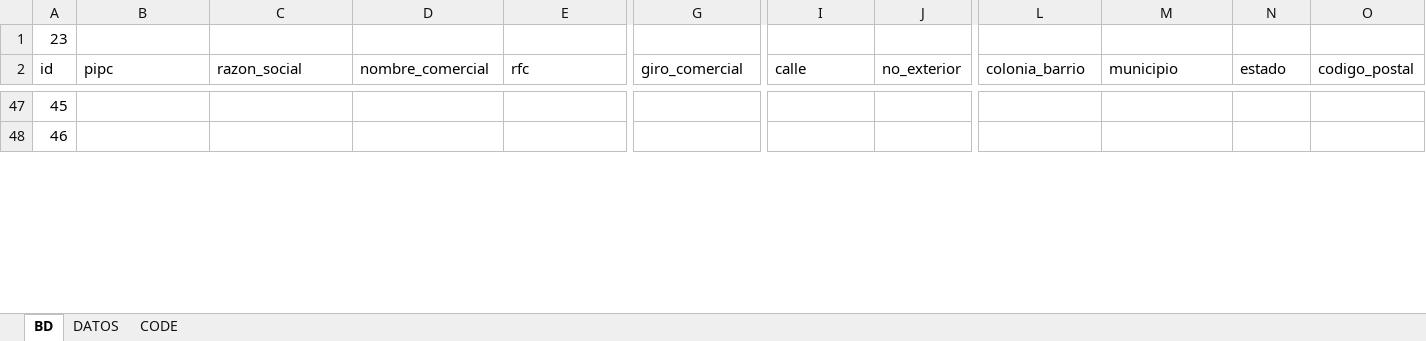
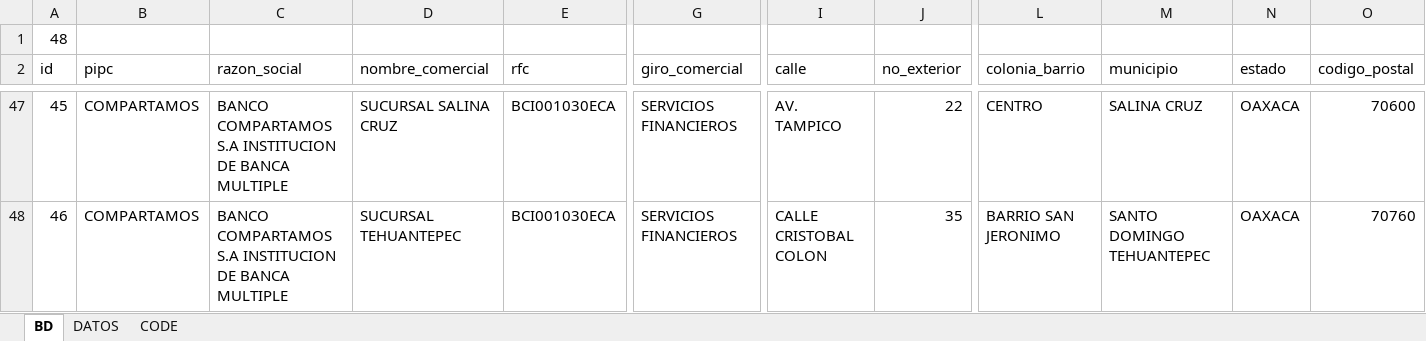
Before and after one commit to luis6a/pipc, an Excel workbook: Inputs/BD.xlsx, sheet BD, drawn as a sheet; only a part is shown, gaps mark what is left out; values as stored, in another font and other column widths than the file's, no cell formats; charts and pictures and conditional formats not drawn; removed rows and columns are numbered as before the commit, all else as after; rows hold the shown columns only; the diff covers the shown part only; the diff names each change by its address in the sheet, - before the commit and + after, or states it on an @@ line.

Commit message:
Se agrega codigo y plantillas de Compartamos

```diff
--- a/Inputs/BD.xlsx (sheet BD)
+++ b/Inputs/BD.xlsx (sheet BD)
-row 1: 23
+row 1: 48
-B47:B48 (pipc): (empty)
+B47:B48 (pipc): COMPARTAMOS
-C47:C48 (razon_social): (empty)
+C47:C48 (razon_social): BANCO COMPARTAMOS S.A INSTITUCION DE BANCA MULTIPLE
-D47 (nombre_comercial): (empty)
+D47 (nombre_comercial): SUCURSAL SALINA CRUZ
-E47:E48 (rfc): (empty)
+E47:E48 (rfc): BCI001030ECA
-G47:G48 (giro_comercial): (empty)
+G47:G48 (giro_comercial): SERVICIOS FINANCIEROS
-I47 (calle): (empty)
+I47 (calle): AV. TAMPICO
-J47 (no_exterior): (empty)
+J47 (no_exterior): 22
-L47 (colonia_barrio): (empty)
+L47 (colonia_barrio): CENTRO
-M47 (municipio): (empty)
+M47 (municipio): SALINA CRUZ
-N47:N48 (estado): (empty)
+N47:N48 (estado): OAXACA
-O47 (codigo_postal): (empty)
+O47 (codigo_postal): 70600
-D48 (nombre_comercial): (empty)
+D48 (nombre_comercial): SUCURSAL TEHUANTEPEC
-I48 (calle): (empty)
+I48 (calle): CALLE CRISTOBAL COLON
-J48 (no_exterior): (empty)
+J48 (no_exterior): 35
-L48 (colonia_barrio): (empty)
+L48 (colonia_barrio): BARRIO SAN JERONIMO
-M48 (municipio): (empty)
+M48 (municipio): SANTO DOMINGO TEHUANTEPEC
-O48 (codigo_postal): (empty)
+O48 (codigo_postal): 70760
```
Also changed, not shown: 1 added row, 1 removed row and 212 edited cells elsewhere in this sheet, sheet DATOS, sheet CODE, cell formats, 3 other files.
